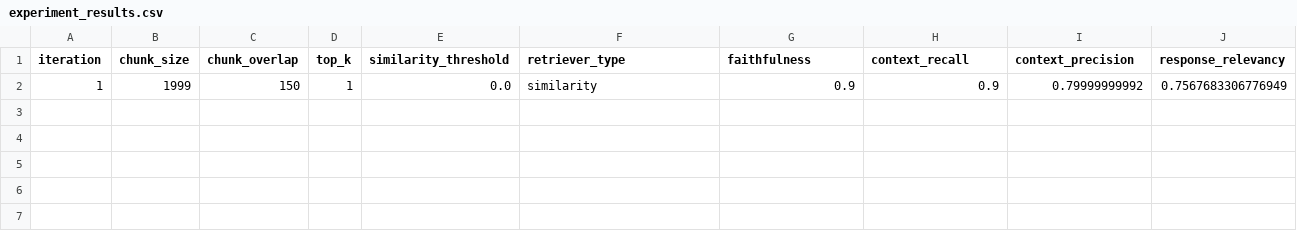
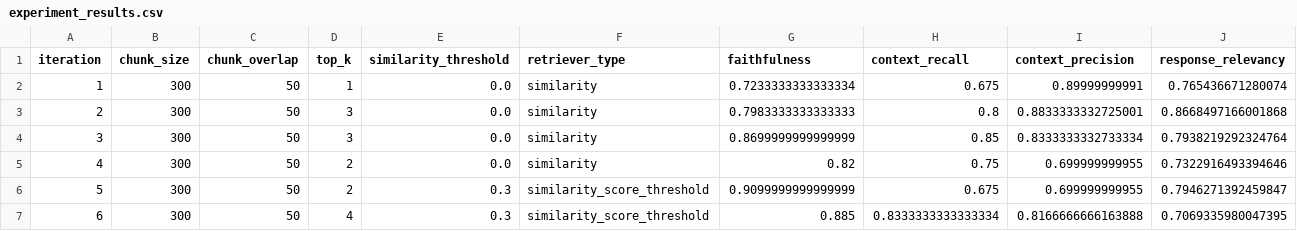
Before and after one commit to Yared-Mengiste/phoenix-rag, a CSV file: results/experiment_results.csv, drawn as a sheet.

```diff
--- a/results/experiment_results.csv
+++ b/results/experiment_results.csv
@@ -1,2 +1,7 @@
 iteration,chunk_size,chunk_overlap,top_k,similarity_threshold,retriever_type,faithfulness,context_recall,context_precision,response_relevancy
-1,1999,150,1,0.0,similarity,0.9,0.9,0.79999999992,0.7567683306776949
+1,300,50,1,0.0,similarity,0.7233333333333334,0.675,0.89999999991,0.765436671280074
+2,300,50,3,0.0,similarity,0.7983333333333333,0.8,0.8833333332725001,0.8668497166001868
+3,300,50,3,0.0,similarity,0.8699999999999999,0.85,0.8333333332733334,0.7938219292324764
+4,300,50,2,0.0,similarity,0.82,0.75,0.699999999955,0.7322916493394646
+5,300,50,2,0.3,similarity_score_threshold,0.9099999999999999,0.675,0.699999999955,0.7946271392459847
+6,300,50,4,0.3,similarity_score_threshold,0.885,0.8333333333333334,0.8166666666163888,0.7069335980047395
```
Also changed, not shown: results/evaluation_scores.csv, 13 other files.
